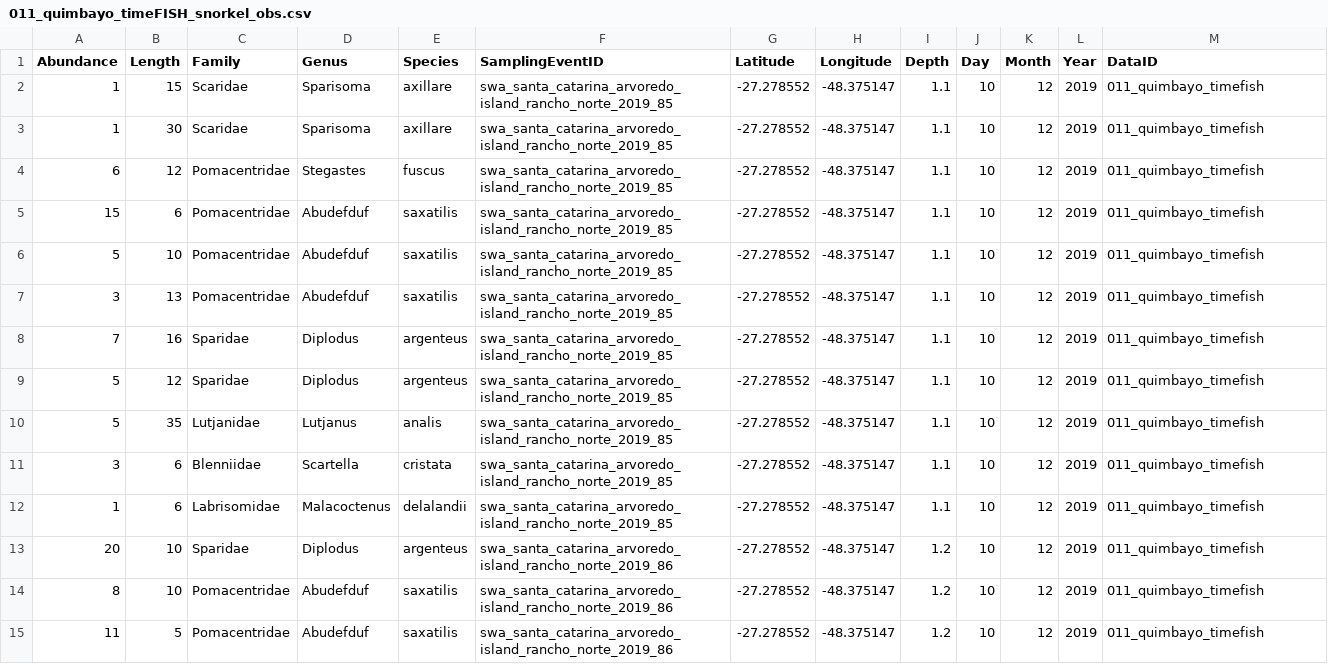
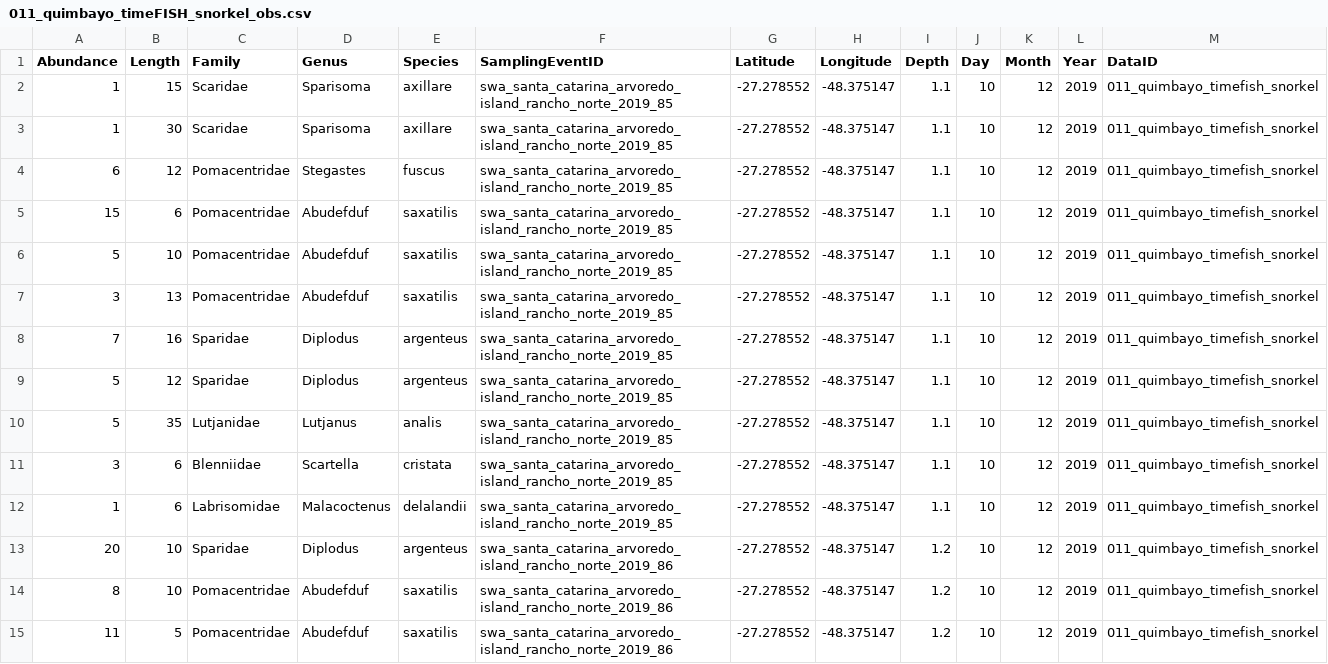
Before and after one commit to cherfychow/macro_reef_fish, a CSV file: dataset_outputs/011_quimbayo_timeFISH_snorkel_obs.csv, drawn as a sheet; only a part is shown; the diff covers the shown part only.

Commit message:
fixes to sampling events + wrong data queries

```diff
--- a/dataset_outputs/011_quimbayo_timeFISH_snorkel_obs.csv
+++ b/dataset_outputs/011_quimbayo_timeFISH_snorkel_obs.csv
@@ -2,14 +2,14 @@
-1,15,"Scaridae","Sparisoma","axillare","swa_santa_catarina_arvoredo_island_rancho_norte_2019_85",-27.278552,-48.375147,1.1,10,12,2019,"011_quimbayo_timefish"
-1,30,"Scaridae","Sparisoma","axillare","swa_santa_catarina_arvoredo_island_rancho_norte_2019_85",-27.278552,-48.375147,1.1,10,12,2019,"011_quimbayo_timefish"
-6,12,"Pomacentridae","Stegastes","fuscus","swa_santa_catarina_arvoredo_island_rancho_norte_2019_85",-27.278552,-48.375147,1.1,10,12,2019,"011_quimbayo_timefish"
-15,6,"Pomacentridae","Abudefduf","saxatilis","swa_santa_catarina_arvoredo_island_rancho_norte_2019_85",-27.278552,-48.375147,1.1,10,12,2019,"011_quimbayo_timefish"
-5,10,"Pomacentridae","Abudefduf","saxatilis","swa_santa_catarina_arvoredo_island_rancho_norte_2019_85",-27.278552,-48.375147,1.1,10,12,2019,"011_quimbayo_timefish"
-3,13,"Pomacentridae","Abudefduf","saxatilis","swa_santa_catarina_arvoredo_island_rancho_norte_2019_85",-27.278552,-48.375147,1.1,10,12,2019,"011_quimbayo_timefish"
-7,16,"Sparidae","Diplodus","argenteus","swa_santa_catarina_arvoredo_island_rancho_norte_2019_85",-27.278552,-48.375147,1.1,10,12,2019,"011_quimbayo_timefish"
-5,12,"Sparidae","Diplodus","argenteus","swa_santa_catarina_arvoredo_island_rancho_norte_2019_85",-27.278552,-48.375147,1.1,10,12,2019,"011_quimbayo_timefish"
-5,35,"Lutjanidae","Lutjanus","analis","swa_santa_catarina_arvoredo_island_rancho_norte_2019_85",-27.278552,-48.375147,1.1,10,12,2019,"011_quimbayo_timefish"
-3,6,"Blenniidae","Scartella","cristata","swa_santa_catarina_arvoredo_island_rancho_norte_2019_85",-27.278552,-48.375147,1.1,10,12,2019,"011_quimbayo_timefish"
-1,6,"Labrisomidae","Malacoctenus","delalandii","swa_santa_catarina_arvoredo_island_rancho_norte_2019_85",-27.278552,-48.375147,1.1,10,12,2019,"011_quimbayo_timefish"
-20,10,"Sparidae","Diplodus","argenteus","swa_santa_catarina_arvoredo_island_rancho_norte_2019_86",-27.278552,-48.375147,1.2,10,12,2019,"011_quimbayo_timefish"
-8,10,"Pomacentridae","Abudefduf","saxatilis","swa_santa_catarina_arvoredo_island_rancho_norte_2019_86",-27.278552,-48.375147,1.2,10,12,2019,"011_quimbayo_timefish"
-11,5,"Pomacentridae","Abudefduf","saxatilis","swa_santa_catarina_arvoredo_island_rancho_norte_2019_86",-27.278552,-48.375147,1.2,10,12,2019,"011_quimbayo_timefish"
+1,15,Scaridae,Sparisoma,axillare,swa_santa_catarina_arvoredo_island_rancho_norte_2019_85,-27.278552,-48.375147,1.1,10,12,2019,011_quimbayo_timefish_snorkel
+1,30,Scaridae,Sparisoma,axillare,swa_santa_catarina_arvoredo_island_rancho_norte_2019_85,-27.278552,-48.375147,1.1,10,12,2019,011_quimbayo_timefish_snorkel
+6,12,Pomacentridae,Stegastes,fuscus,swa_santa_catarina_arvoredo_island_rancho_norte_2019_85,-27.278552,-48.375147,1.1,10,12,2019,011_quimbayo_timefish_snorkel
+15,6,Pomacentridae,Abudefduf,saxatilis,swa_santa_catarina_arvoredo_island_rancho_norte_2019_85,-27.278552,-48.375147,1.1,10,12,2019,011_quimbayo_timefish_snorkel
+5,10,Pomacentridae,Abudefduf,saxatilis,swa_santa_catarina_arvoredo_island_rancho_norte_2019_85,-27.278552,-48.375147,1.1,10,12,2019,011_quimbayo_timefish_snorkel
+3,13,Pomacentridae,Abudefduf,saxatilis,swa_santa_catarina_arvoredo_island_rancho_norte_2019_85,-27.278552,-48.375147,1.1,10,12,2019,011_quimbayo_timefish_snorkel
+7,16,Sparidae,Diplodus,argenteus,swa_santa_catarina_arvoredo_island_rancho_norte_2019_85,-27.278552,-48.375147,1.1,10,12,2019,011_quimbayo_timefish_snorkel
+5,12,Sparidae,Diplodus,argenteus,swa_santa_catarina_arvoredo_island_rancho_norte_2019_85,-27.278552,-48.375147,1.1,10,12,2019,011_quimbayo_timefish_snorkel
+5,35,Lutjanidae,Lutjanus,analis,swa_santa_catarina_arvoredo_island_rancho_norte_2019_85,-27.278552,-48.375147,1.1,10,12,2019,011_quimbayo_timefish_snorkel
+3,6,Blenniidae,Scartella,cristata,swa_santa_catarina_arvoredo_island_rancho_norte_2019_85,-27.278552,-48.375147,1.1,10,12,2019,011_quimbayo_timefish_snorkel
+1,6,Labrisomidae,Malacoctenus,delalandii,swa_santa_catarina_arvoredo_island_rancho_norte_2019_85,-27.278552,-48.375147,1.1,10,12,2019,011_quimbayo_timefish_snorkel
+20,10,Sparidae,Diplodus,argenteus,swa_santa_catarina_arvoredo_island_rancho_norte_2019_86,-27.278552,-48.375147,1.2,10,12,2019,011_quimbayo_timefish_snorkel
+8,10,Pomacentridae,Abudefduf,saxatilis,swa_santa_catarina_arvoredo_island_rancho_norte_2019_86,-27.278552,-48.375147,1.2,10,12,2019,011_quimbayo_timefish_snorkel
+11,5,Pomacentridae,Abudefduf,saxatilis,swa_santa_catarina_arvoredo_island_rancho_norte_2019_86,-27.278552,-48.375147,1.2,10,12,2019,011_quimbayo_timefish_snorkel
```
Also changed, not shown: 81 edited cells elsewhere in this file, 4 other files.
